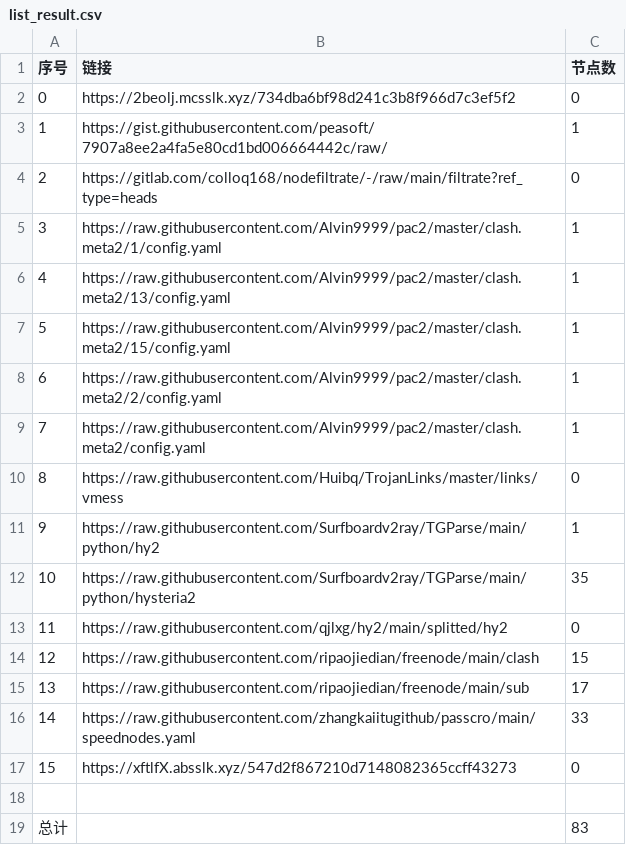
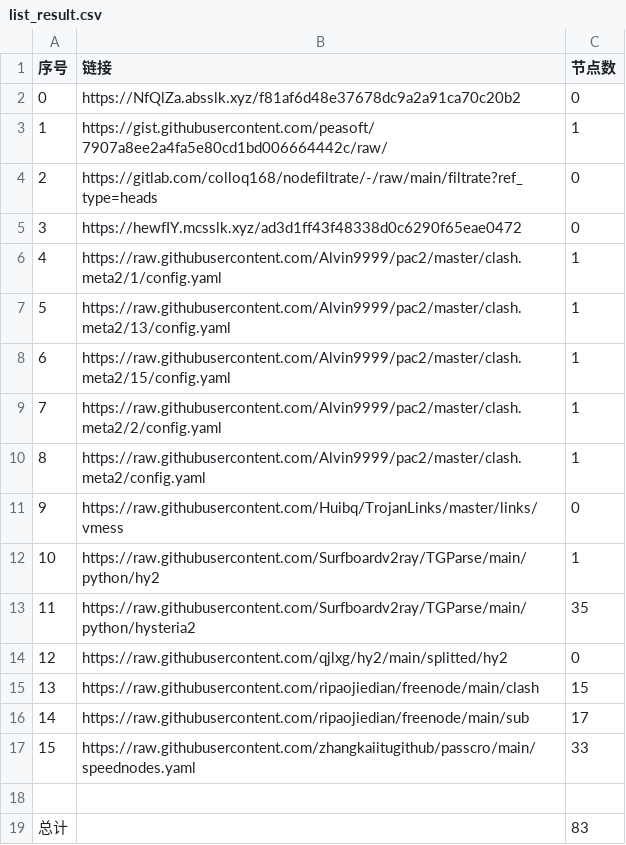
Before and after one commit to a56296909/NoMoreWalls, a CSV file: list_result.csv, drawn as a sheet; removed rows and columns are numbered as before the commit, all else as after; the diff names each change by its address in the sheet, - before the commit and + after, or states it on an @@ line.

```diff
--- a/list_result.csv
+++ b/list_result.csv
-B2 (链接): https://2beolj.mcsslk.xyz/734dba6bf98d241c3b8f966d7c3ef5f2
+B2 (链接): https://NfQlZa.absslk.xyz/f81af6d48e37678dc9a2a91ca70c20b2
+row 5: 3 | https://hewfIY.mcsslk.xyz/ad3d1ff43f48338d0c6290f65eae0472 | 0
@@ column A (序号) renumbered between rows 6 and 17 @@
-row 17: 15 | https://xftlfX.absslk.xyz/547d2f867210d7148082365ccff43273 | 0
```
Also changed, not shown: 3 other files.
